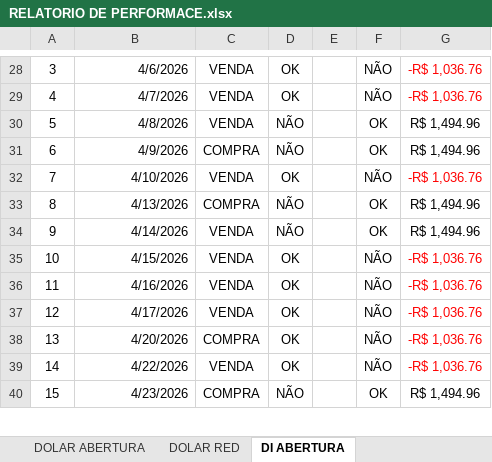
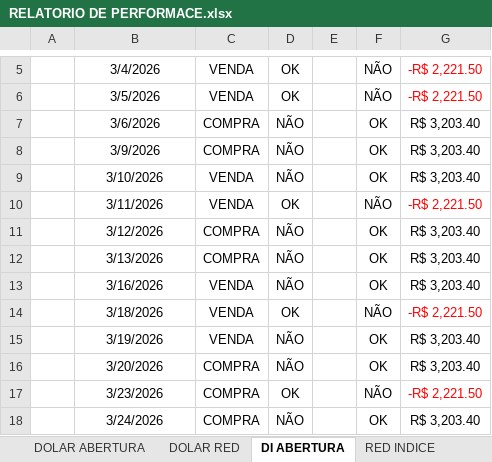
Before and after one commit to jeanribeiro-dev/jf-mercado-macro, an Excel workbook: RELATORIO DE PERFORMACE.xlsx, sheet DI ABERTURA, drawn as a sheet; only a part is shown, gaps mark what is left out; values as stored, in another font and other column widths than the file's, no borders; removed rows and columns are numbered as before the commit, all else as after; the diff covers the shown part only; the diff names each change by its address in the sheet, - before the commit and + after, or states it on an @@ line.

```diff
--- a/RELATORIO DE PERFORMACE.xlsx (sheet DI ABERTURA)
+++ b/RELATORIO DE PERFORMACE.xlsx (sheet DI ABERTURA)
+sheet tab: RED INDICE
@@ column A renumbered between rows 5 and 22 @@
-B5: 4/6/2026
+B5: 3/4/2026
-B5:B8 alignment: right
+B5:B8 alignment: center
-G5:G6: -R$ 1,036.76
+G5:G6: -R$ 2,221.50
-B6: 4/7/2026
+B6: 3/5/2026
-B7: 4/8/2026
+B7: 3/6/2026
-C7: VENDA
+C7: COMPRA
-G7:G8: R$ 1,494.96
+G7:G8: R$ 3,203.40
-B8: 4/9/2026
+B8: 3/9/2026
+row 9:  | 3/10/2026 | VENDA | NÃO |  | OK | R$ 3,203.40
-B10: 4/10/2026
+B10: 3/11/2026
-B10:B11 alignment: right
+B10:B11 alignment: center
-G10: -R$ 1,036.76
+G10: -R$ 2,221.50
-B11: 4/13/2026
+B11: 3/12/2026
-G11: R$ 1,494.96
+G11: R$ 3,203.40
+row 12:  | 3/13/2026 | COMPRA | NÃO |  | OK | R$ 3,203.40
-B13: 4/14/2026
+B13: 3/16/2026
-B13:B14 alignment: right
+B13:B14 alignment: center
-G13: R$ 1,494.96
+G13: R$ 3,203.40
-B14: 4/15/2026
+B14: 3/18/2026
-G14: -R$ 1,036.76
+G14: -R$ 2,221.50
-row 36: 11 | 4/16/2026 | VENDA | OK |  | NÃO | -R$ 1,036.76
-row 37: 12 | 4/17/2026 | VENDA | OK |  | NÃO | -R$ 1,036.76
+row 15:  | 3/19/2026 | VENDA | NÃO |  | OK | R$ 3,203.40
+row 16:  | 3/20/2026 | COMPRA | NÃO |  | OK | R$ 3,203.40
-B17: 4/20/2026
+B17: 3/23/2026
-B17 alignment: right
+B17 alignment: center
-G17: -R$ 1,036.76
+G17: -R$ 2,221.50
-row 39: 14 | 4/22/2026 | VENDA | OK |  | NÃO | -R$ 1,036.76
-B18: 4/23/2026
+B18: 3/24/2026
-B18 alignment: right
+B18 alignment: center
-G18: R$ 1,494.96
+G18: R$ 3,203.40
```
Also changed, not shown: 62 added rows, 24 removed rows, 1 moved row, 31 edited cells and cell formats elsewhere in this sheet, sheet DOLAR ABERTURA, sheet RELATORO PERFORMACE, sheet ABERTURA INDICE, sheet DOLAR RED, formulas that keep their value, 6 other files.
